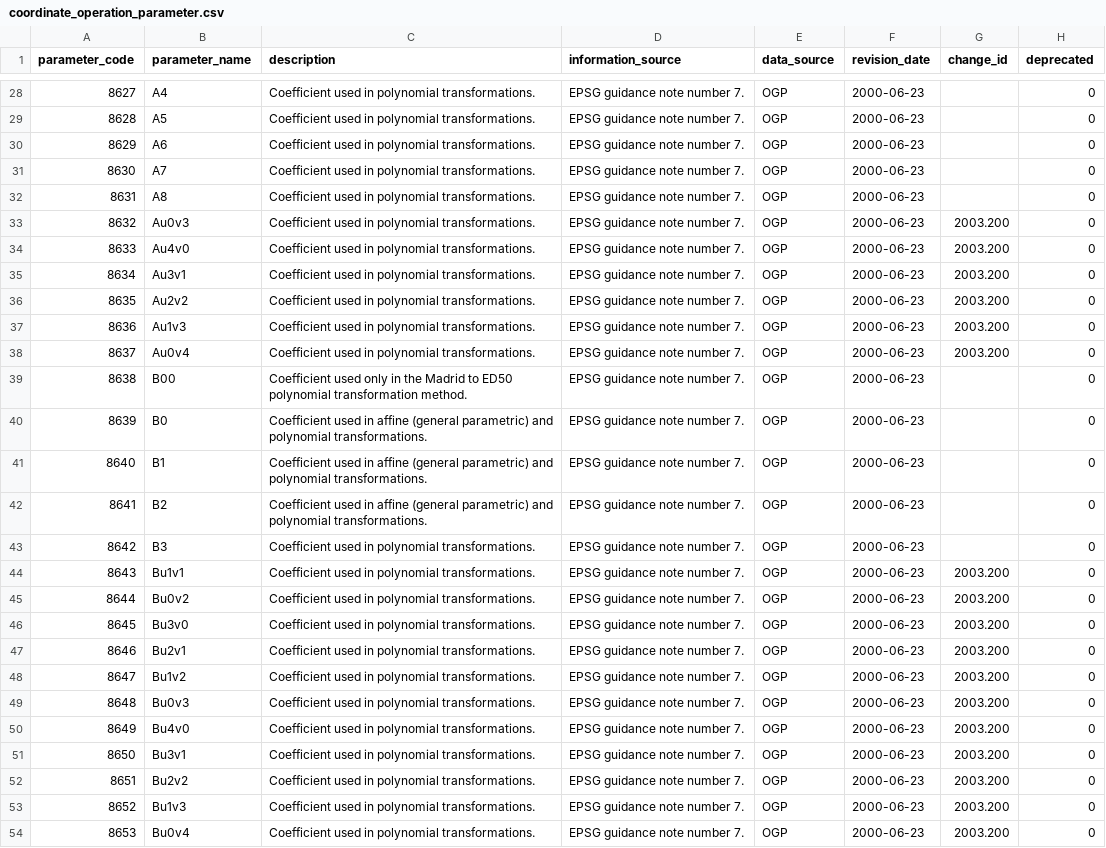
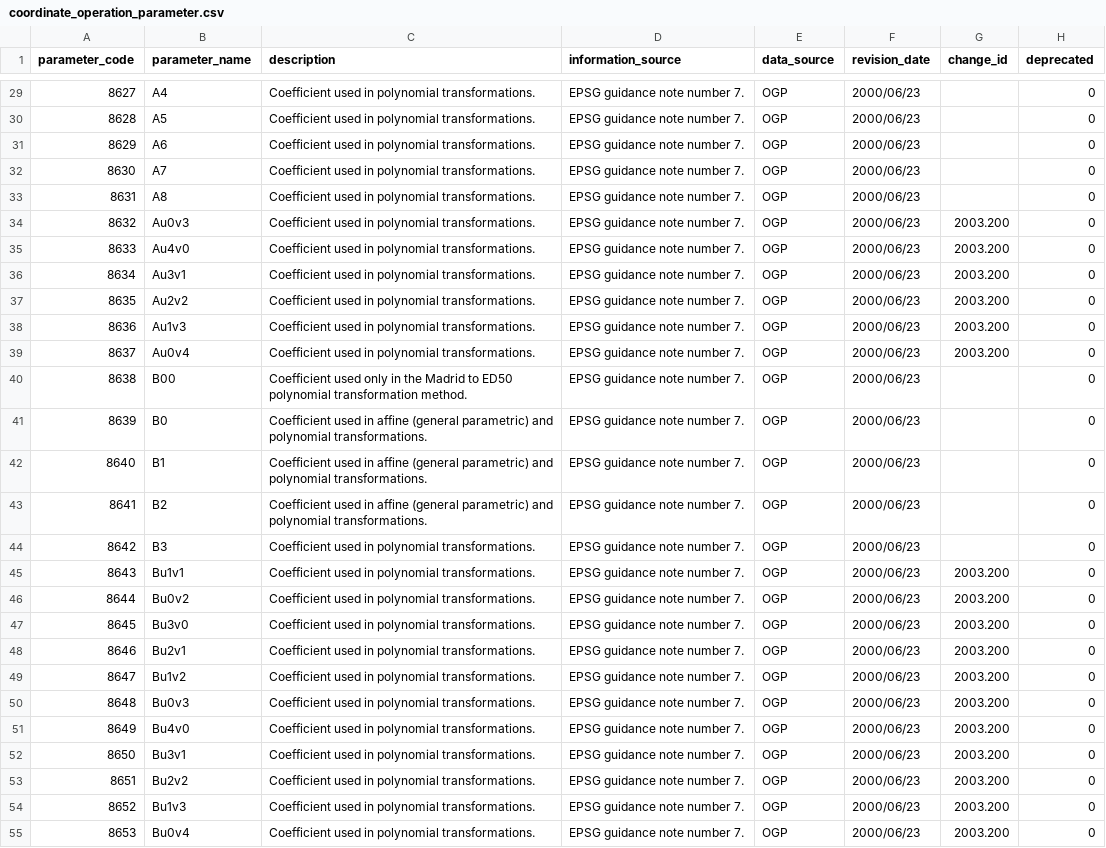
Before and after one commit to PierrickKoch/libgeotiff, a CSV file: csv/coordinate_operation_parameter.csv, drawn as a sheet; only a part is shown, gaps mark what is left out; addresses are those after the commit; the diff covers the shown part only; the diff names each change by its address in the sheet, - before the commit and + after, or states it on an @@ line.

```diff
--- a/csv/coordinate_operation_parameter.csv
+++ b/csv/coordinate_operation_parameter.csv
-F29:F55 (revision_date): 2000-06-23
+F29:F55 (revision_date): 2000/06/23
```
Also changed, not shown: 1 added row and 151 edited cells elsewhere in this file, csv/coordinate_axis.csv, csv/coordinate_system.csv, 17 other files.
